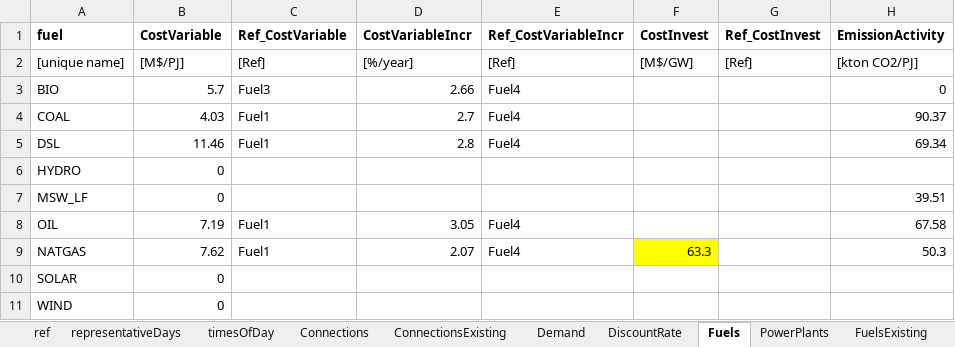
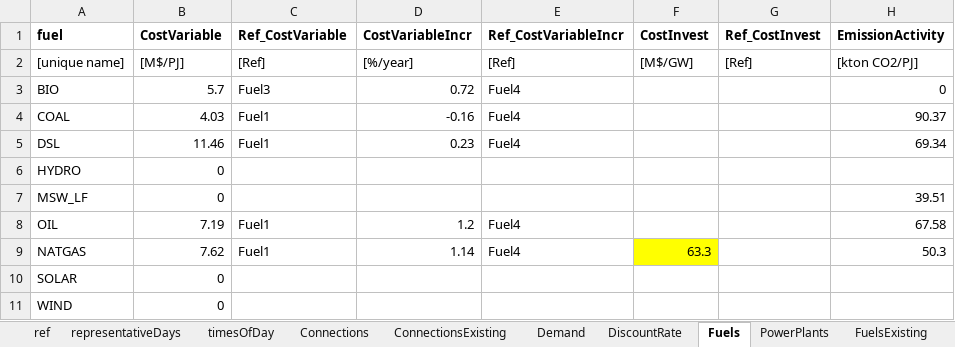
Before and after one commit to EnergyModels/temoatools, an Excel workbook: projects/puerto_rico_stoch/data/data_V.xlsx, sheet Fuels, drawn as a sheet; only a part is shown; values as stored, in another font and other column widths than the file's, no borders; the diff names each change by its address in the sheet, - before the commit and + after, or states it on an @@ line.

```diff
--- a/projects/puerto_rico_stoch/data/data_V.xlsx (sheet Fuels)
+++ b/projects/puerto_rico_stoch/data/data_V.xlsx (sheet Fuels)
-D3 (CostVariableIncr): 2.66
+D3 (CostVariableIncr): 0.72
-D4 (CostVariableIncr): 2.7
+D4 (CostVariableIncr): -0.16
-D5 (CostVariableIncr): 2.8
+D5 (CostVariableIncr): 0.23
-D8 (CostVariableIncr): 3.05
+D8 (CostVariableIncr): 1.2
-D9 (CostVariableIncr): 2.07
+D9 (CostVariableIncr): 1.14
```
Also changed, not shown: sheet PowerPlantsConstraints, sheet PowerPlantsPerformance, sheet PowerPlants, projects/puerto_rico_stoch/data/data_T.xlsx, projects/puerto_rico_stoch/data/data_W.xlsx, 5 other files.
